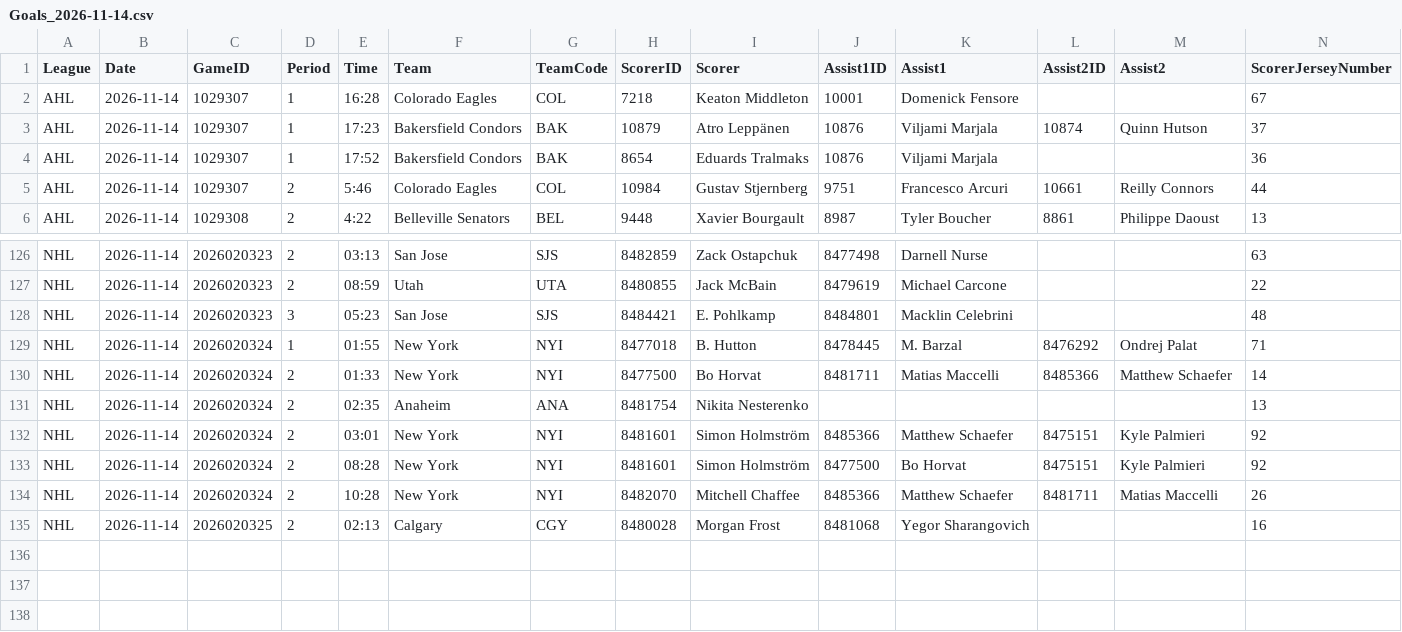
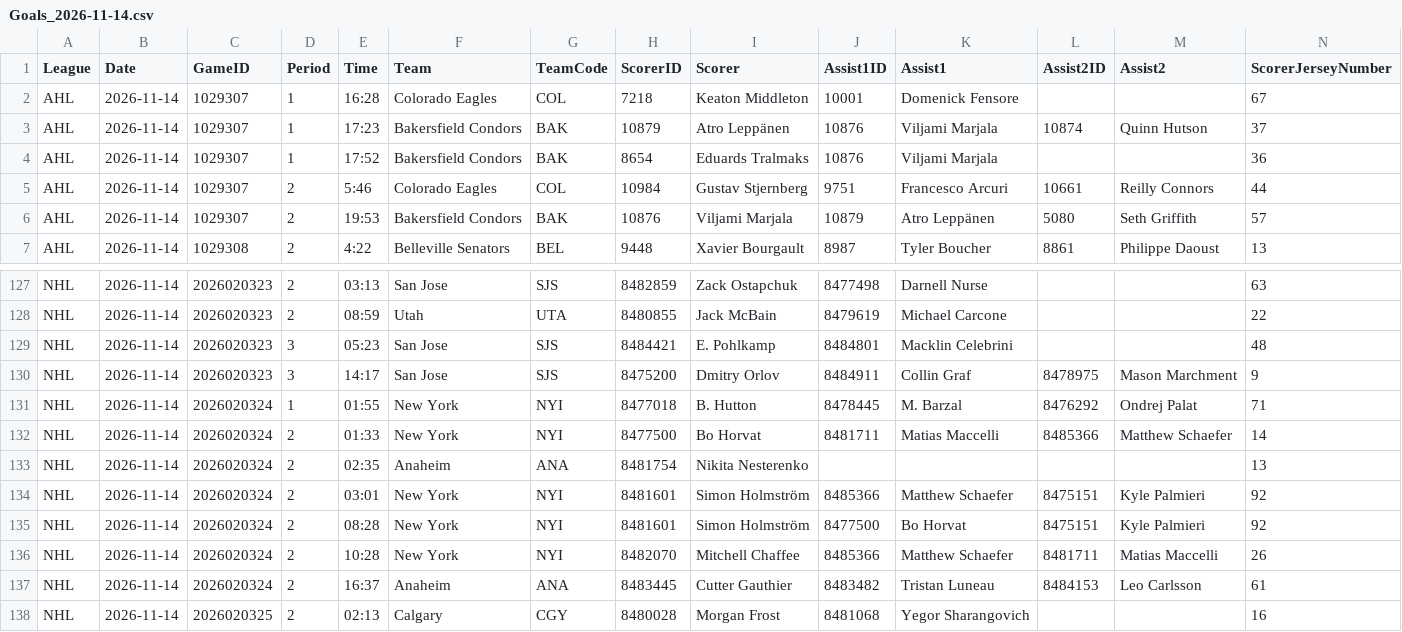
Before and after one commit to skaterbosse/hockey, a CSV file: statsByDate/data/playerstats/Goals_2026-11-14.csv, drawn as a sheet; only a part is shown, gaps mark what is left out; rows hold the shown columns only; the diff names each change by its address in the sheet, - before the commit and + after, or states it on an @@ line.

```diff
--- a/statsByDate/data/playerstats/Goals_2026-11-14.csv
+++ b/statsByDate/data/playerstats/Goals_2026-11-14.csv
+row 6: AHL | 2026-11-14 | 1029307 | 2 | 19:53 | Bakersfield Condors | BAK | 10876 | Viljami Marjala | 10879 | Atro Leppänen | 5080 | Seth Griffith | 57
+row 130: NHL | 2026-11-14 | 2026020323 | 3 | 14:17 | San Jose | SJS | 8475200 | Dmitry Orlov | 8484911 | Collin Graf | 8478975 | Mason Marchment | 9
+row 137: NHL | 2026-11-14 | 2026020324 | 2 | 16:37 | Anaheim | ANA | 8483445 | Cutter Gauthier | 8483482 | Tristan Luneau | 8484153 | Leo Carlsson | 61
```
Also changed, not shown: statsByDate/data/games/Games_2026-11-14.csv, statsByDate/data/playerstats/PlayerStats_2026-11-14.csv, 11 other files.
